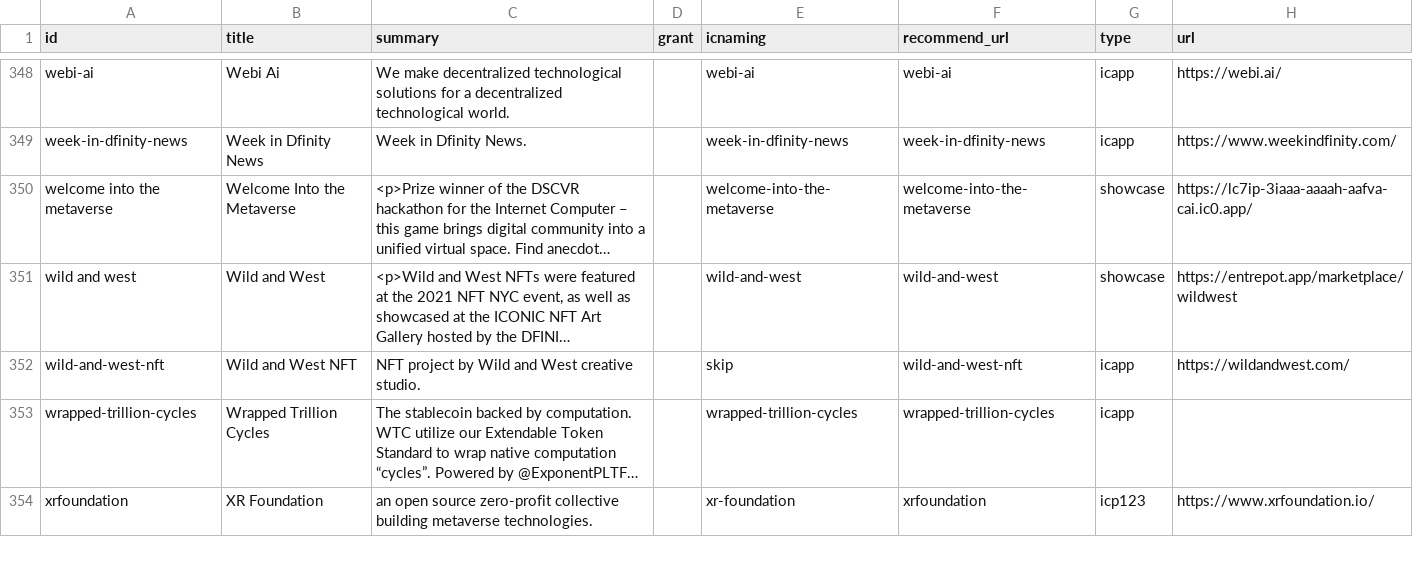
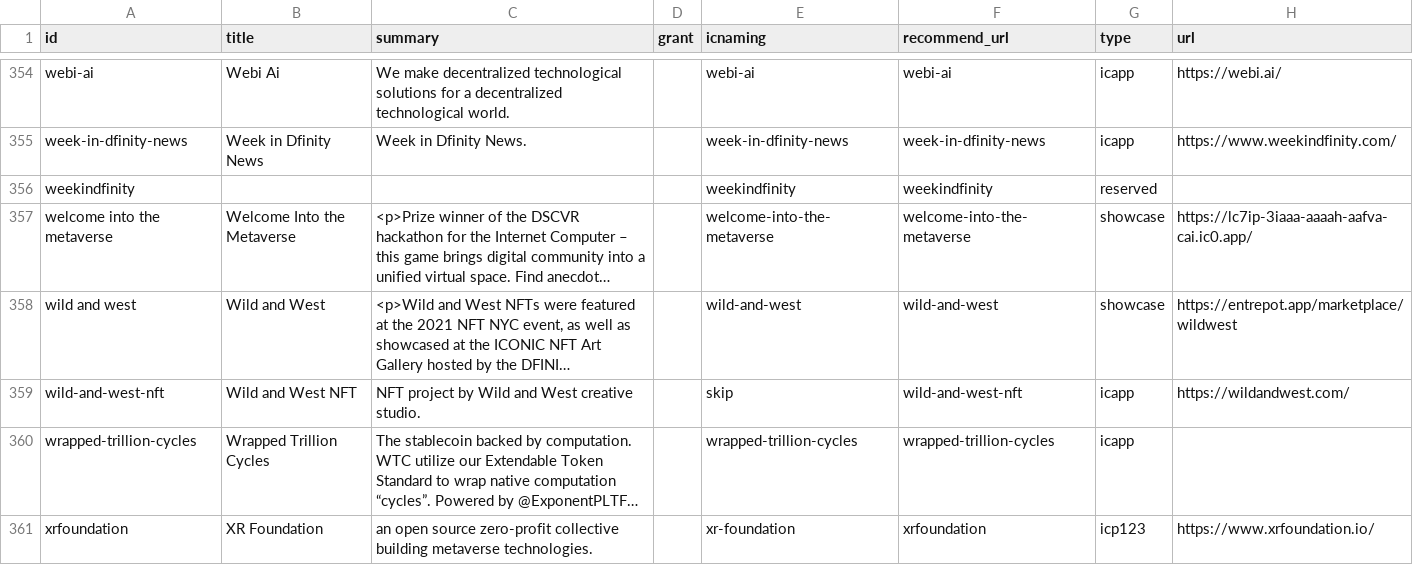
Before and after one commit to IC-Naming/icnaming, a CSV file: src/reserved/reserved.csv, drawn as a sheet; only a part is shown, gaps mark what is left out; long unchanged cells end in …; the diff covers the shown part only; the diff names each change by its address in the sheet, - before the commit and + after, or states it on an @@ line.

Commit message:
update reserved list

```diff
--- a/src/reserved/reserved.csv
+++ b/src/reserved/reserved.csv
+row 356: weekindfinity |  |  |  | weekindfinity | weekindfinity | reserved
```
Also changed, not shown: 6 added rows elsewhere in this file, src/reserved/reserved_list.csv, 4 other files.
